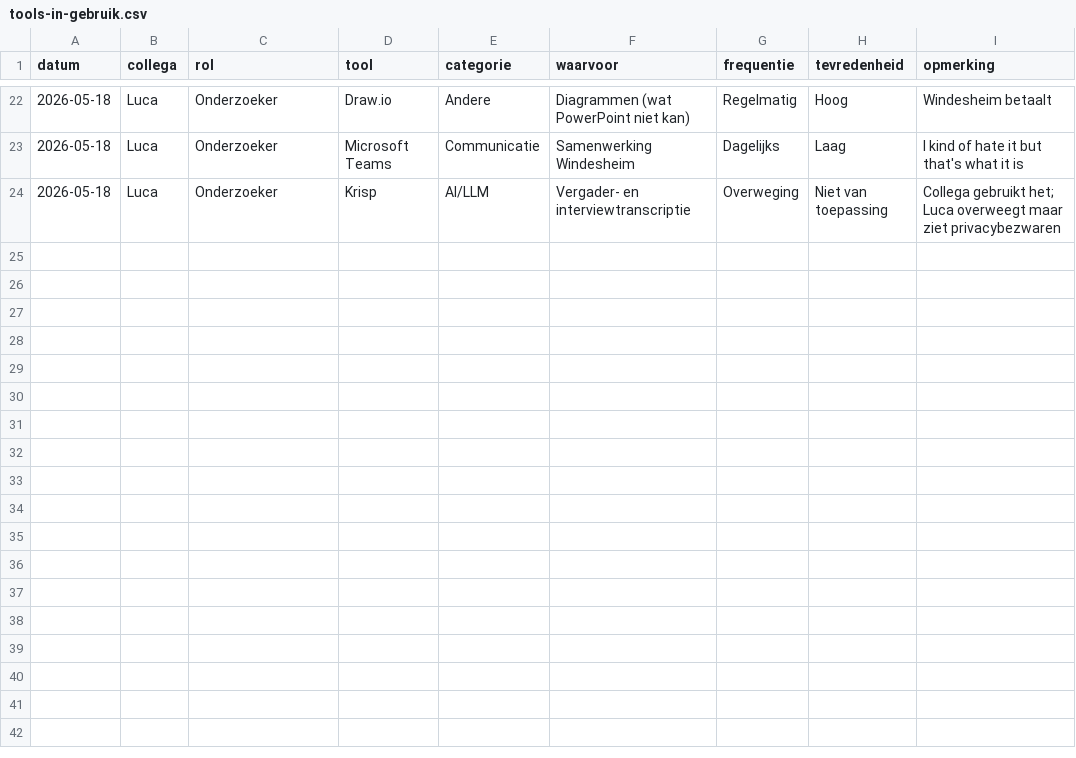
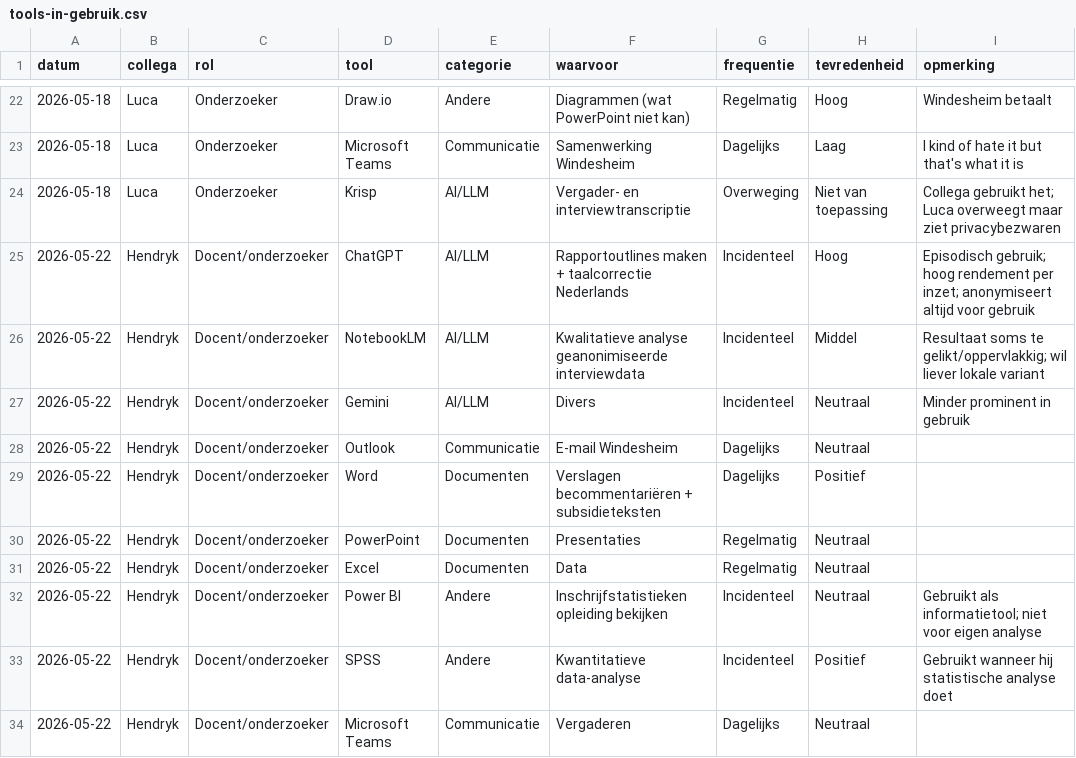
Before and after one commit to Windesheim-A-I-Support/Inventarisatie-kleine-AI-toepassingen-binnen-het-team, a CSV file: data/tools-in-gebruik.csv, drawn as a sheet; only a part is shown, gaps mark what is left out; the diff names each change by its address in the sheet, - before the commit and + after, or states it on an @@ line.

```diff
--- a/data/tools-in-gebruik.csv
+++ b/data/tools-in-gebruik.csv
+row 25: 2026-05-22 | Hendryk | Docent/onderzoeker | ChatGPT | AI/LLM | Rapportoutlines maken + taalcorrectie Nederlands | Incidenteel | Hoog | Episodisch gebruik; hoog rendement per inzet; anonymiseert altijd voor gebruik
+row 26: 2026-05-22 | Hendryk | Docent/onderzoeker | NotebookLM | AI/LLM | Kwalitatieve analyse geanonimiseerde interviewdata | Incidenteel | Middel | Resultaat soms te gelikt/oppervlakkig; wil liever lokale variant
+row 27: 2026-05-22 | Hendryk | Docent/onderzoeker | Gemini | AI/LLM | Divers | Incidenteel | Neutraal | Minder prominent in gebruik
+row 28: 2026-05-22 | Hendryk | Docent/onderzoeker | Outlook | Communicatie | E-mail Windesheim | Dagelijks | Neutraal
+row 29: 2026-05-22 | Hendryk | Docent/onderzoeker | Word | Documenten | Verslagen becommentariëren + subsidieteksten | Dagelijks | Positief
+row 30: 2026-05-22 | Hendryk | Docent/onderzoeker | PowerPoint | Documenten | Presentaties | Regelmatig | Neutraal
+row 31: 2026-05-22 | Hendryk | Docent/onderzoeker | Excel | Documenten | Data | Regelmatig | Neutraal
+row 32: 2026-05-22 | Hendryk | Docent/onderzoeker | Power BI | Andere | Inschrijfstatistieken opleiding bekijken | Incidenteel | Neutraal | Gebruikt als informatietool; niet voor eigen analyse
+row 33: 2026-05-22 | Hendryk | Docent/onderzoeker | SPSS | Andere | Kwantitatieve data-analyse | Incidenteel | Positief | Gebruikt wanneer hij statistische analyse doet
+row 34: 2026-05-22 | Hendryk | Docent/onderzoeker | Microsoft Teams | Communicatie | Vergaderen | Dagelijks | Neutraal
```
Also changed, not shown: data/radartjes.csv, data/tools-longlist.csv, 5 other files.
